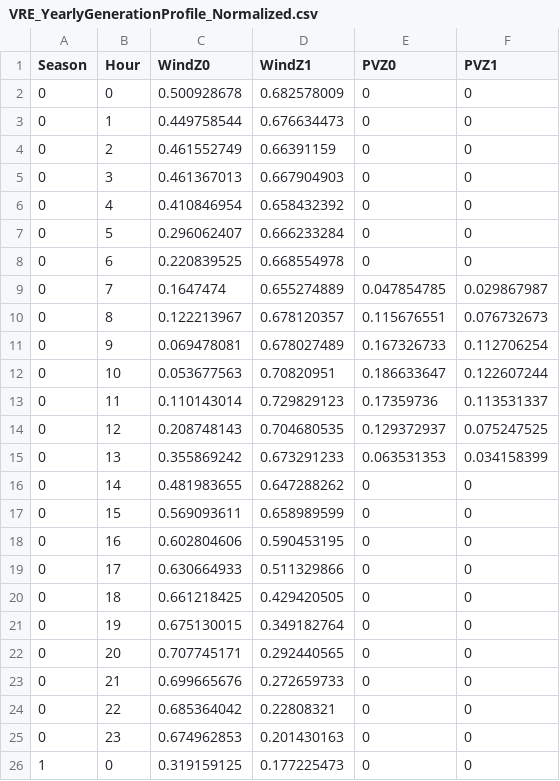
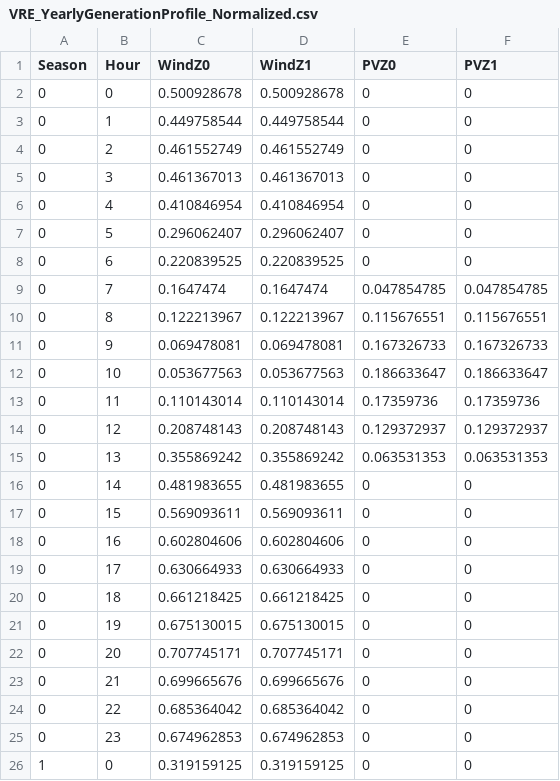
Before and after one commit to bioapfelsaft123/Opti, a CSV file: AssignmentV1/Data/ModelData/VRE_YearlyGenerationProfile_Normalized.csv, drawn as a sheet; only a part is shown; the diff covers the shown part only.

```diff
--- a/AssignmentV1/Data/ModelData/VRE_YearlyGenerationProfile_Normalized.csv
+++ b/AssignmentV1/Data/ModelData/VRE_YearlyGenerationProfile_Normalized.csv
@@ -1,26 +1,26 @@
 Season,Hour,WindZ0,WindZ1,PVZ0,PVZ1
-0,0,0.500928678,0.682578009,0,0
-0,1,0.449758544,0.676634473,0,0
-0,2,0.461552749,0.66391159,0,0
-0,3,0.461367013,0.667904903,0,0
-0,4,0.410846954,0.658432392,0,0
-0,5,0.296062407,0.666233284,0,0
-0,6,0.220839525,0.668554978,0,0
-0,7,0.1647474,0.655274889,0.047854785,0.029867987
-0,8,0.122213967,0.678120357,0.115676551,0.076732673
-0,9,0.069478081,0.678027489,0.167326733,0.112706254
-0,10,0.053677563,0.70820951,0.186633647,0.122607244
-0,11,0.110143014,0.729829123,0.17359736,0.113531337
-0,12,0.208748143,0.704680535,0.129372937,0.075247525
-0,13,0.355869242,0.673291233,0.063531353,0.034158399
-0,14,0.481983655,0.647288262,0,0
-0,15,0.569093611,0.658989599,0,0
-0,16,0.602804606,0.590453195,0,0
-0,17,0.630664933,0.511329866,0,0
-0,18,0.661218425,0.429420505,0,0
-0,19,0.675130015,0.349182764,0,0
-0,20,0.707745171,0.292440565,0,0
-0,21,0.699665676,0.272659733,0,0
-0,22,0.685364042,0.22808321,0,0
-0,23,0.674962853,0.201430163,0,0
-1,0,0.319159125,0.177225473,0,0
+0,0,0.500928678,0.500928678,0,0
+0,1,0.449758544,0.449758544,0,0
+0,2,0.461552749,0.461552749,0,0
+0,3,0.461367013,0.461367013,0,0
+0,4,0.410846954,0.410846954,0,0
+0,5,0.296062407,0.296062407,0,0
+0,6,0.220839525,0.220839525,0,0
+0,7,0.1647474,0.1647474,0.047854785,0.047854785
+0,8,0.122213967,0.122213967,0.115676551,0.115676551
+0,9,0.069478081,0.069478081,0.167326733,0.167326733
+0,10,0.053677563,0.053677563,0.186633647,0.186633647
+0,11,0.110143014,0.110143014,0.17359736,0.17359736
+0,12,0.208748143,0.208748143,0.129372937,0.129372937
+0,13,0.355869242,0.355869242,0.063531353,0.063531353
+0,14,0.481983655,0.481983655,0,0
+0,15,0.569093611,0.569093611,0,0
+0,16,0.602804606,0.602804606,0,0
+0,17,0.630664933,0.630664933,0,0
+0,18,0.661218425,0.661218425,0,0
+0,19,0.675130015,0.675130015,0,0
+0,20,0.707745171,0.707745171,0,0
+0,21,0.699665676,0.699665676,0,0
+0,22,0.685364042,0.685364042,0,0
+0,23,0.674962853,0.674962853,0,0
+1,0,0.319159125,0.319159125,0,0
```
Also changed, not shown: 148 edited cells elsewhere in this file, AssignmentV1/Data/ModelData/FuelCost_PriceDevelopment50years.csv, AssignmentV1/Data/ModelData/Generators_AssetData_Existing.csv, 3 other files.
